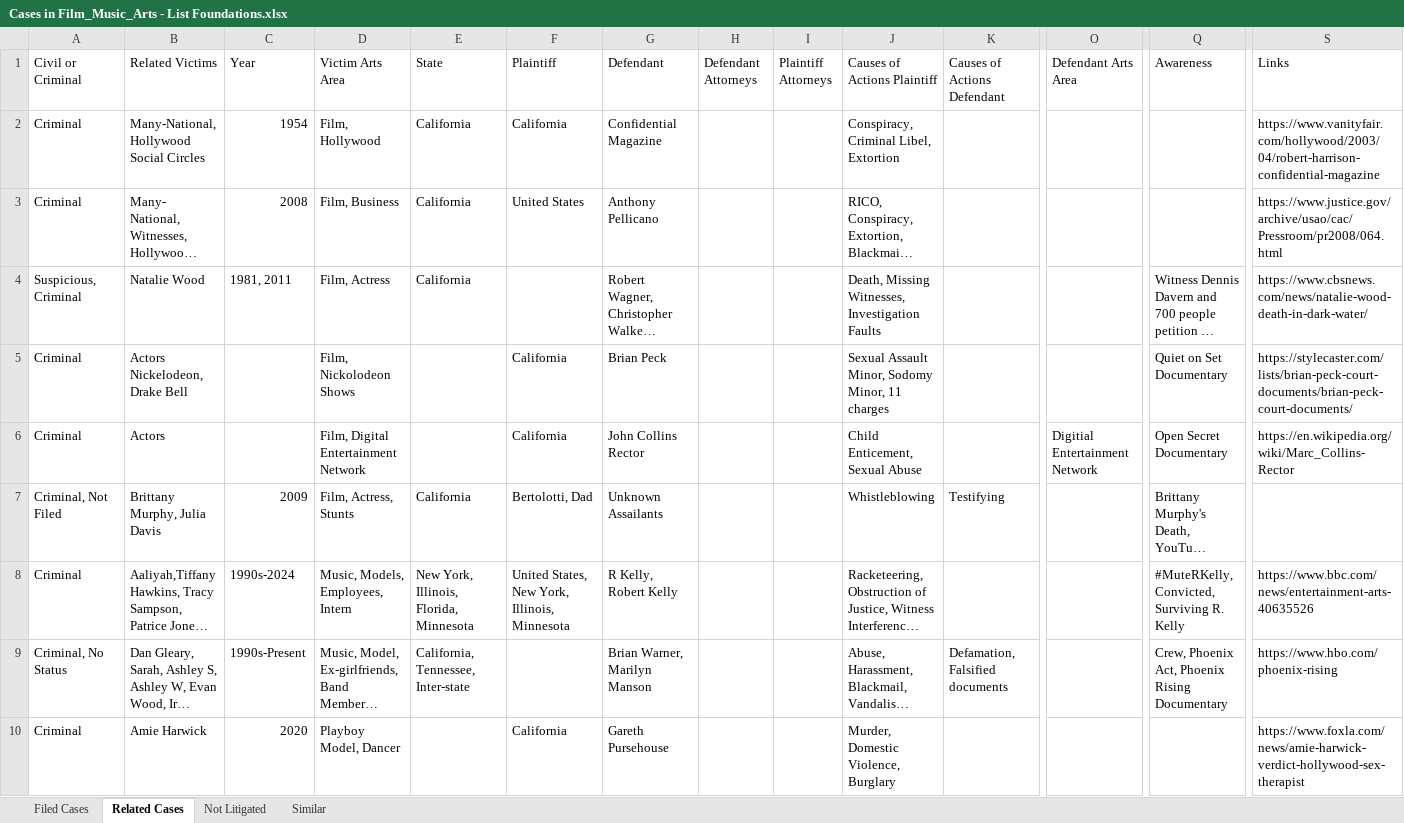
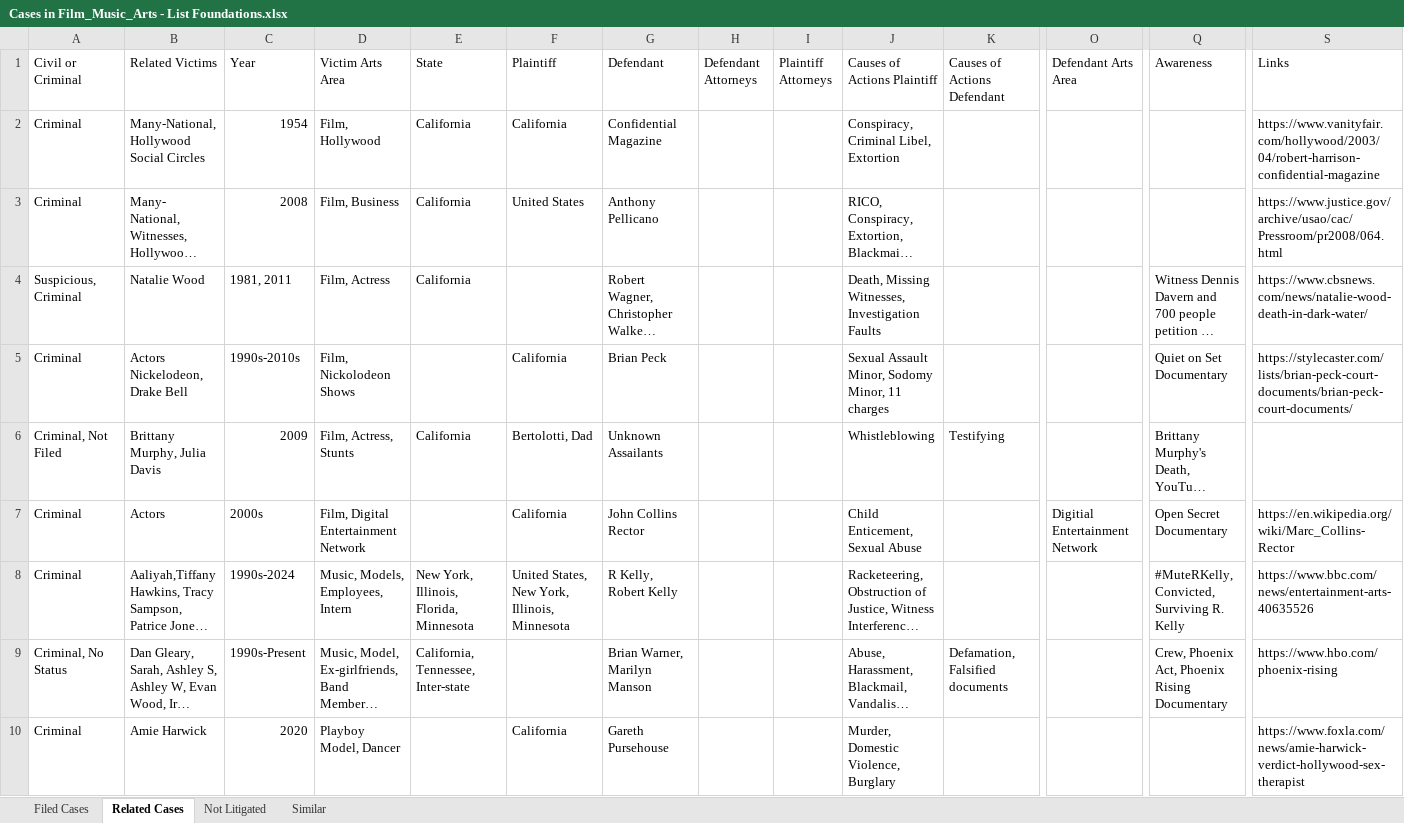
Before and after one commit to RescueSocial/Victims_Cases_Film-Music-Arts, an Excel workbook: Cases in Film_Music_Arts - List Foundations.xlsx, sheet Related Cases, drawn as a sheet; only a part is shown, gaps mark what is left out; long unchanged cells end in …; values as stored, in another font and other column widths than the file's, no cell formats; removed rows and columns are numbered as before the commit, all else as after; rows hold the shown columns only; the diff covers the shown part only; the diff names each change by its address in the sheet, - before the commit and + after, or states it on an @@ line.

Commit message:
Foundation Filed Cases, Related Cases, Not Litigated

```diff
--- a/Cases in Film_Music_Arts - List Foundations.xlsx (sheet Related Cases)
+++ b/Cases in Film_Music_Arts - List Foundations.xlsx (sheet Related Cases)
-C5 (Year): (empty)
+C5 (Year): 1990s-2010s
-row 6: Criminal | Actors |  | Film, Digital Entertainment Network |  | California | John Collins Rector |  |  | Child Enticement, Sexual Abuse |  | Digitial Entertainment Network | Open Secret Documentary | https://en.wikipedia.org/wiki/Marc_Collins-Rector
+row 7: Criminal | Actors | 2000s | Film, Digital Entertainment Network |  | California | John Collins Rector |  |  | Child Enticement, Sexual Abuse |  | Digitial Entertainment Network | Open Secret Documentary | https://en.wikipedia.org/wiki/Marc_Collins-Rector
```
Also changed, not shown: 7 edited cells elsewhere in this sheet, cell formats.
